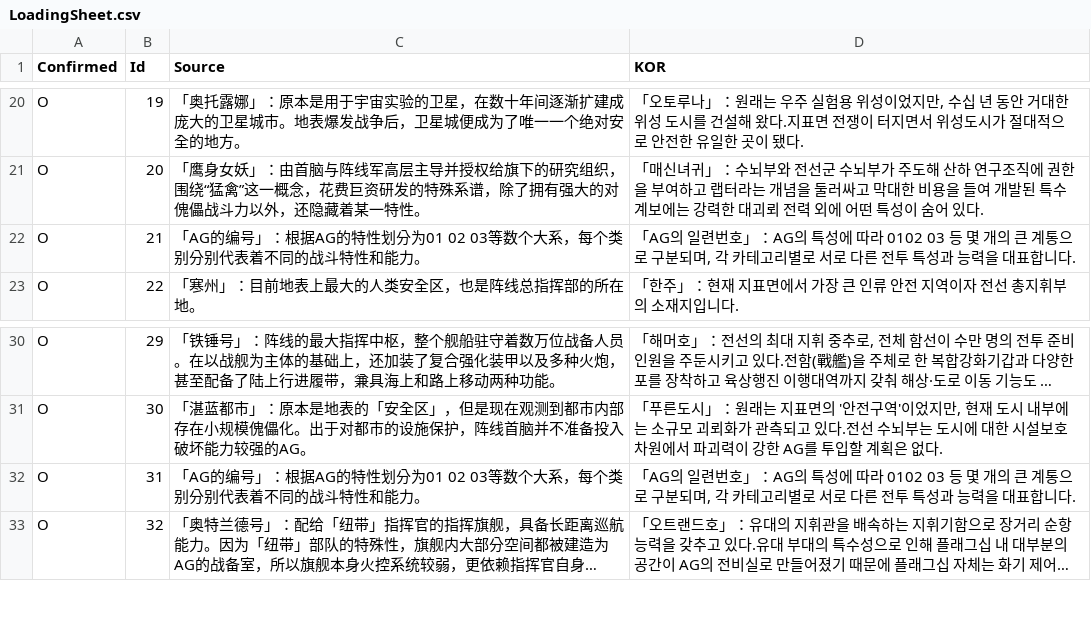
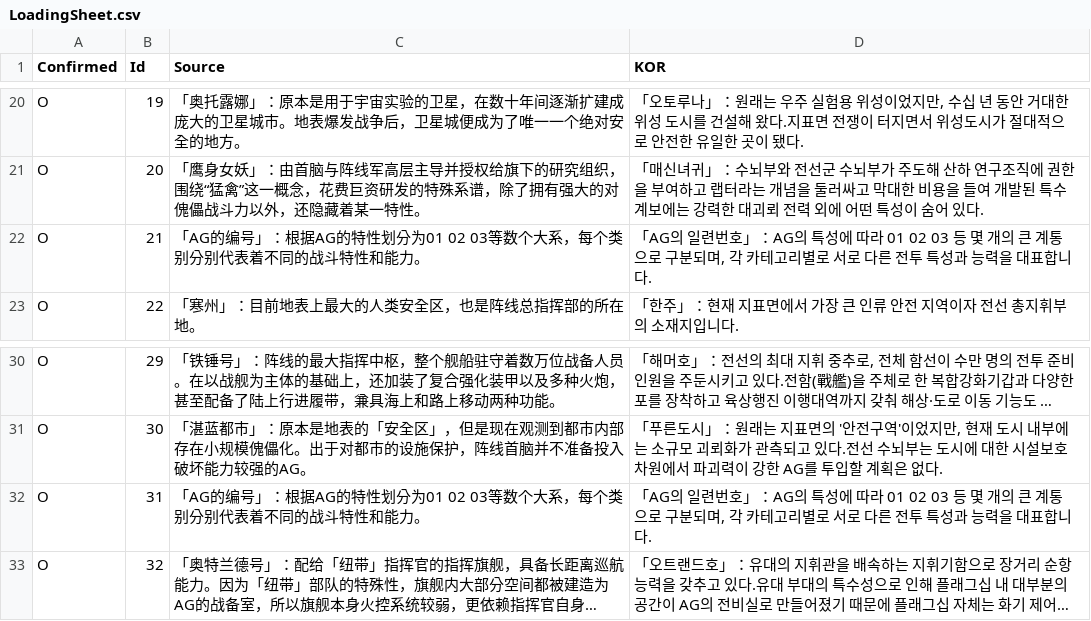
Before and after one commit to re4ever/AG_Translate, a CSV file: LoadingSheet.csv, drawn as a sheet; only a part is shown, gaps mark what is left out; long unchanged cells end in …; the diff names each change by its address in the sheet, - before the commit and + after, or states it on an @@ line.

```diff
--- a/LoadingSheet.csv
+++ b/LoadingSheet.csv
-D22 (KOR): …따라 0102 03 등 몇…
+D22 (KOR): …따라 01 02 03 등 몇…
-D32 (KOR): …따라 0102 03 등 몇…
+D32 (KOR): …따라 01 02 03 등 몇…
```
Also changed, not shown: 8 other files.
